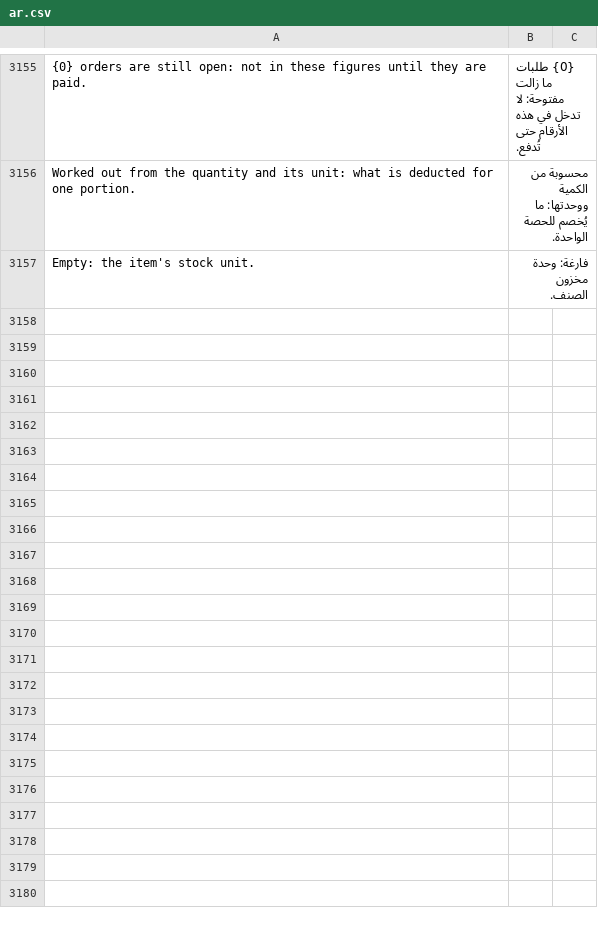
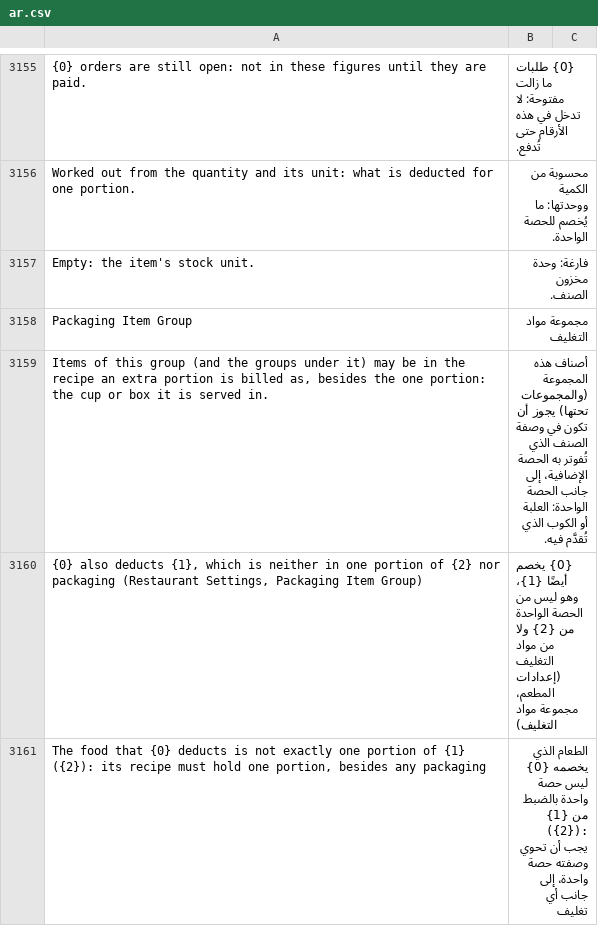
Before and after one commit to ahmadibrahimdev47/resto, a CSV file: resto/translations/ar.csv, drawn as a sheet; only a part is shown, gaps mark what is left out; the diff names each change by its address in the sheet, - before the commit and + after, or states it on an @@ line.

```diff
--- a/resto/translations/ar.csv
+++ b/resto/translations/ar.csv
+row 3158: Packaging Item Group | مجموعة مواد التغليف
+row 3159: Items of this group (and the groups under it) may be in the recipe an extra portion is billed as, besides the one portion: the cup or box it is served in. | أصناف هذه المجموعة (والمجموعات تحتها) يجوز أن تكون في وصفة الصنف الذي تُفوتر به الحصة الإضافية، إلى جانب الحصة الواحدة: العلبة أو الكوب الذي تُقدَّم فيه.
+row 3160: {0} also deducts {1}, which is neither in one portion of {2} nor packaging (Restaurant Settings, Packaging Item Group) | {0} يخصم أيضًا {1}، وهو ليس من الحصة الواحدة من {2} ولا من مواد التغليف (إعدادات المطعم، مجموعة مواد التغليف)
+row 3161: The food that {0} deducts is not exactly one portion of {1} ({2}): its recipe must hold one portion, besides any packaging | الطعام الذي يخصمه {0} ليس حصة واحدة بالضبط من {1} ({2}): يجب أن تحوي وصفته حصة واحدة، إلى جانب أي تغليف
```
Also changed, not shown: 5 other files.
